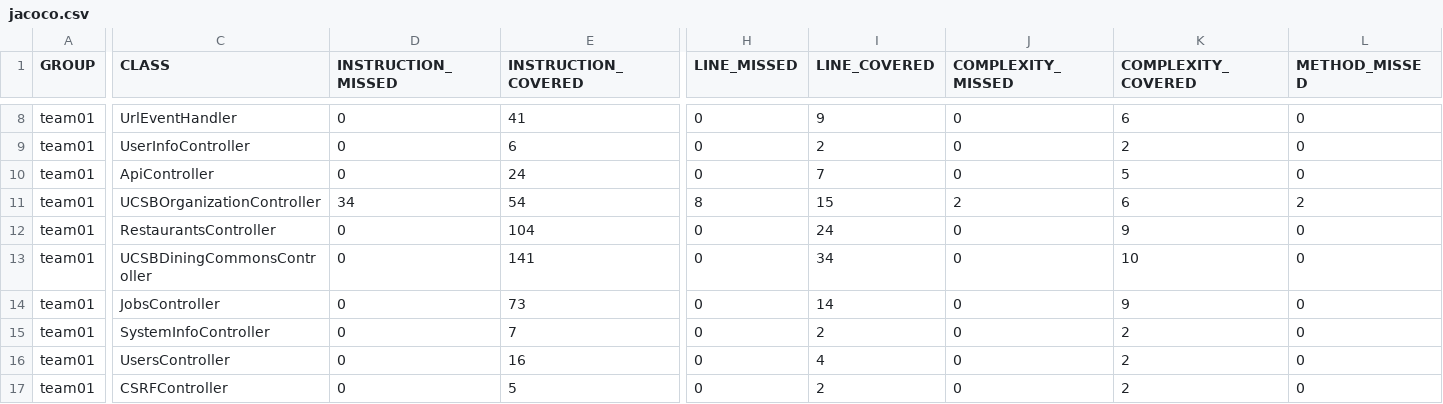
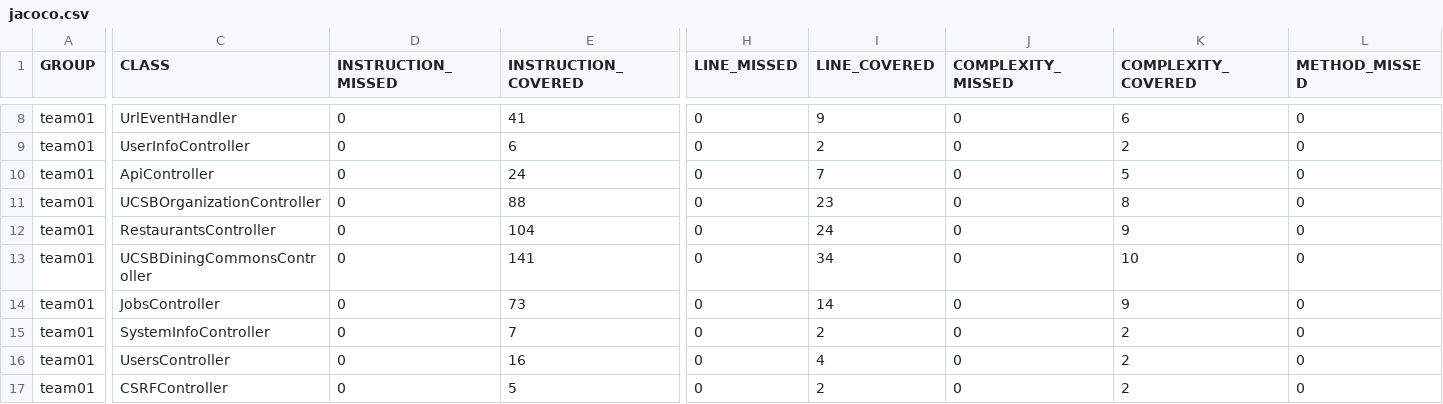
Before and after one commit to ucsb-cs156-f26/team01-f26-03, a CSV file: prs/57/jacoco/jacoco.csv, drawn as a sheet; only a part is shown, gaps mark what is left out; the diff covers the shown part only; the diff names each change by its address in the sheet, - before the commit and + after, or states it on an @@ line.

```diff
--- a/prs/57/jacoco/jacoco.csv
+++ b/prs/57/jacoco/jacoco.csv
-D11 (INSTRUCTION_MISSED): 34
+D11 (INSTRUCTION_MISSED): 0
-E11 (INSTRUCTION_COVERED): 54
+E11 (INSTRUCTION_COVERED): 88
-H11 (LINE_MISSED): 8
+H11 (LINE_MISSED): 0
-I11 (LINE_COVERED): 15
+I11 (LINE_COVERED): 23
-J11 (COMPLEXITY_MISSED): 2
+J11 (COMPLEXITY_MISSED): 0
-K11 (COMPLEXITY_COVERED): 6
+K11 (COMPLEXITY_COVERED): 8
-L11 (METHOD_MISSED): 2
+L11 (METHOD_MISSED): 0
```
Also changed, not shown: 1 edited cell elsewhere in this file, 7 other files.
